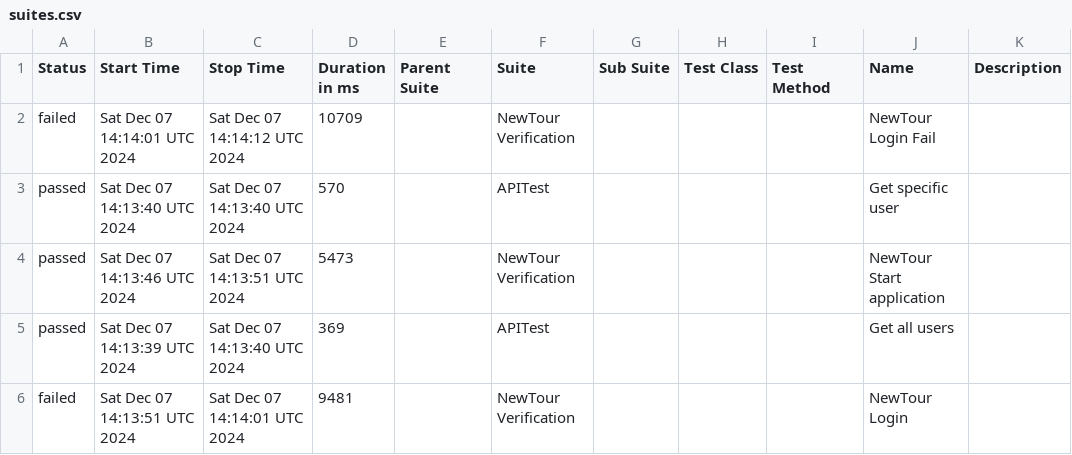
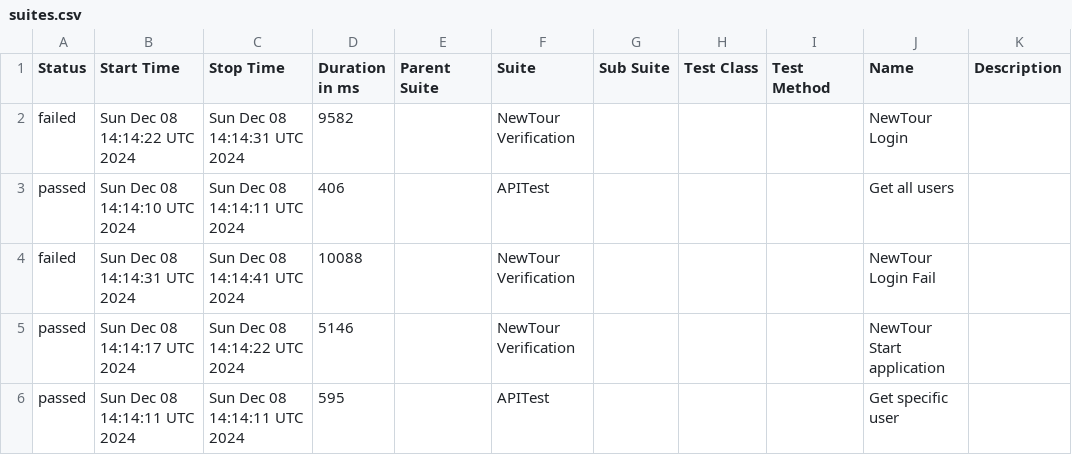
Before and after one commit to Pedrothh/automation-cypress-api-e2e-example, a CSV file: data/suites.csv, drawn as a sheet.

```diff
--- a/data/suites.csv
+++ b/data/suites.csv
@@ -1,6 +1,6 @@
 "Status","Start Time","Stop Time","Duration in ms","Parent Suite","Suite","Sub Suite","Test Class","Test Method","Name","Description"
-"failed","Sat Dec 07 14:14:01 UTC 2024","Sat Dec 07 14:14:12 UTC 2024","10709","","NewTour Verification","","","","NewTour Login Fail",""
-"passed","Sat Dec 07 14:13:40 UTC 2024","Sat Dec 07 14:13:40 UTC 2024","570","","APITest","","","","Get specific user",""
-"passed","Sat Dec 07 14:13:46 UTC 2024","Sat Dec 07 14:13:51 UTC 2024","5473","","NewTour Verification","","","","NewTour Start application",""
-"passed","Sat Dec 07 14:13:39 UTC 2024","Sat Dec 07 14:13:40 UTC 2024","369","","APITest","","","","Get all users",""
-"failed","Sat Dec 07 14:13:51 UTC 2024","Sat Dec 07 14:14:01 UTC 2024","9481","","NewTour Verification","","","","NewTour Login",""
+"failed","Sun Dec 08 14:14:22 UTC 2024","Sun Dec 08 14:14:31 UTC 2024","9582","","NewTour Verification","","","","NewTour Login",""
+"passed","Sun Dec 08 14:14:10 UTC 2024","Sun Dec 08 14:14:11 UTC 2024","406","","APITest","","","","Get all users",""
+"failed","Sun Dec 08 14:14:31 UTC 2024","Sun Dec 08 14:14:41 UTC 2024","10088","","NewTour Verification","","","","NewTour Login Fail",""
+"passed","Sun Dec 08 14:14:17 UTC 2024","Sun Dec 08 14:14:22 UTC 2024","5146","","NewTour Verification","","","","NewTour Start application",""
+"passed","Sun Dec 08 14:14:11 UTC 2024","Sun Dec 08 14:14:11 UTC 2024","595","","APITest","","","","Get specific user",""
```
Also changed, not shown: 36 other files.
